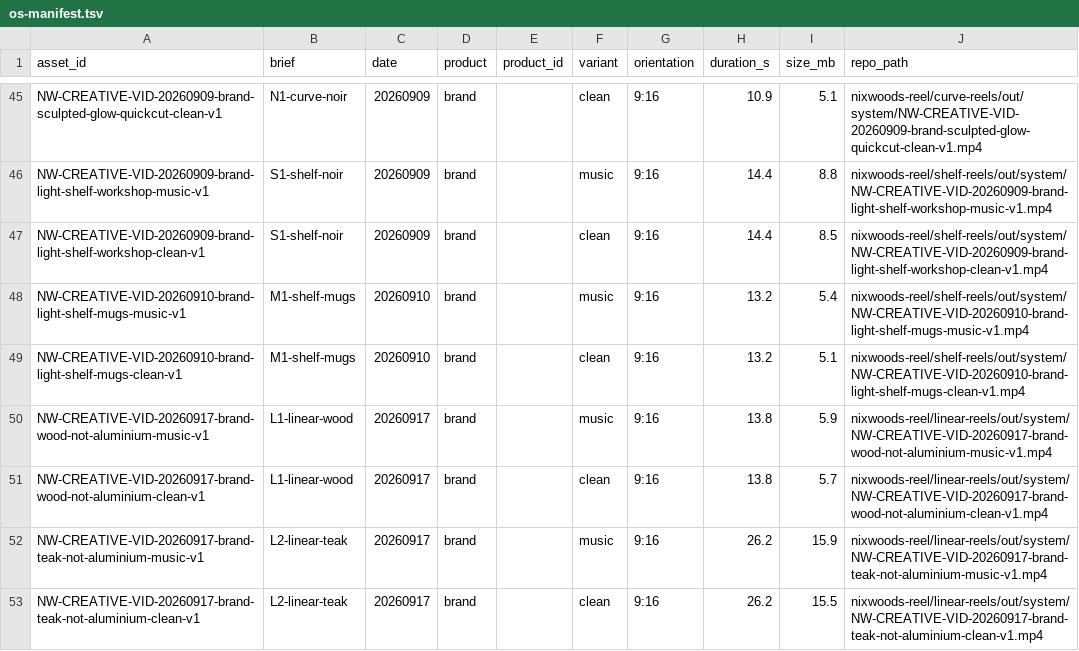
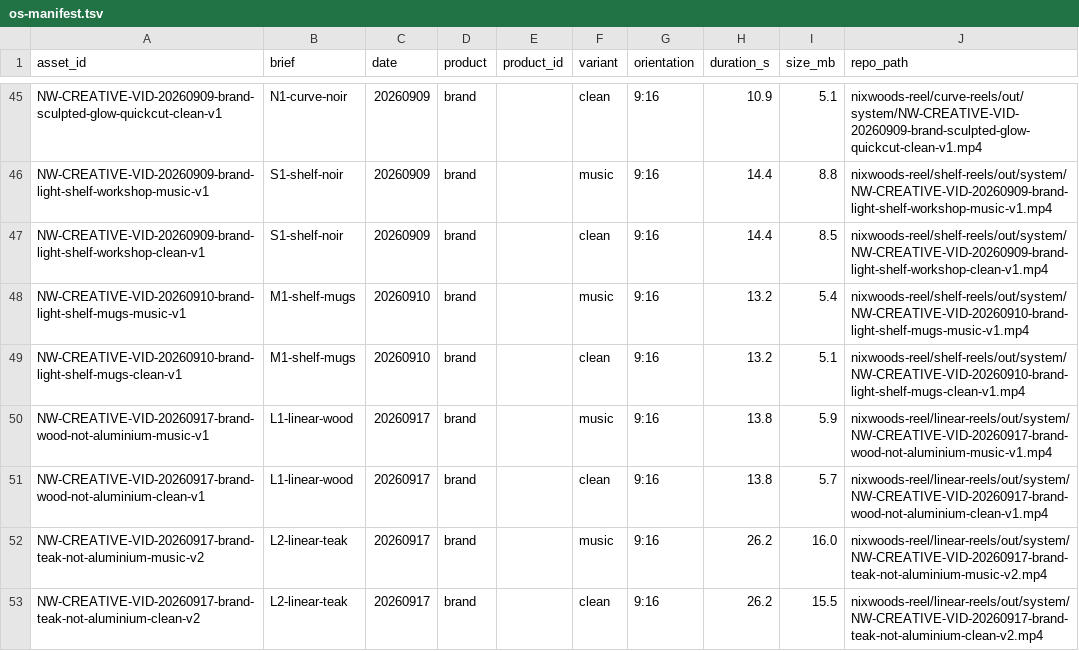
Before and after one commit to rameezpravah-u/opencut-classic, a TSV file: nixwoods-reel/system/os-manifest.tsv, drawn as a sheet; only a part is shown, gaps mark what is left out.

```diff
--- a/nixwoods-reel/system/os-manifest.tsv
+++ b/nixwoods-reel/system/os-manifest.tsv
@@ -51,3 +51,3 @@ NW-CREATIVE-VID-20260917-brand-wood-not-aluminium-music-v1	L1-linear-wood	202609
 NW-CREATIVE-VID-20260917-brand-wood-not-aluminium-clean-v1	L1-linear-wood	20260917	brand		clean	9:16	13.8	5.7	nixwoods-reel/linear-reels/out/system/NW-CREATIVE-VID-20260917-brand-wood-not-aluminium-clean-v1.mp4
-NW-CREATIVE-VID-20260917-brand-teak-not-aluminium-music-v1	L2-linear-teak	20260917	brand		music	9:16	26.2	15.9	nixwoods-reel/linear-reels/out/system/NW-CREATIVE-VID-20260917-brand-teak-not-aluminium-music-v1.mp4
-NW-CREATIVE-VID-20260917-brand-teak-not-aluminium-clean-v1	L2-linear-teak	20260917	brand		clean	9:16	26.2	15.5	nixwoods-reel/linear-reels/out/system/NW-CREATIVE-VID-20260917-brand-teak-not-aluminium-clean-v1.mp4
+NW-CREATIVE-VID-20260917-brand-teak-not-aluminium-music-v2	L2-linear-teak	20260917	brand		music	9:16	26.2	16.0	nixwoods-reel/linear-reels/out/system/NW-CREATIVE-VID-20260917-brand-teak-not-aluminium-music-v2.mp4
+NW-CREATIVE-VID-20260917-brand-teak-not-aluminium-clean-v2	L2-linear-teak	20260917	brand		clean	9:16	26.2	15.5	nixwoods-reel/linear-reels/out/system/NW-CREATIVE-VID-20260917-brand-teak-not-aluminium-clean-v2.mp4
```
Also changed, not shown: 2 other files.
